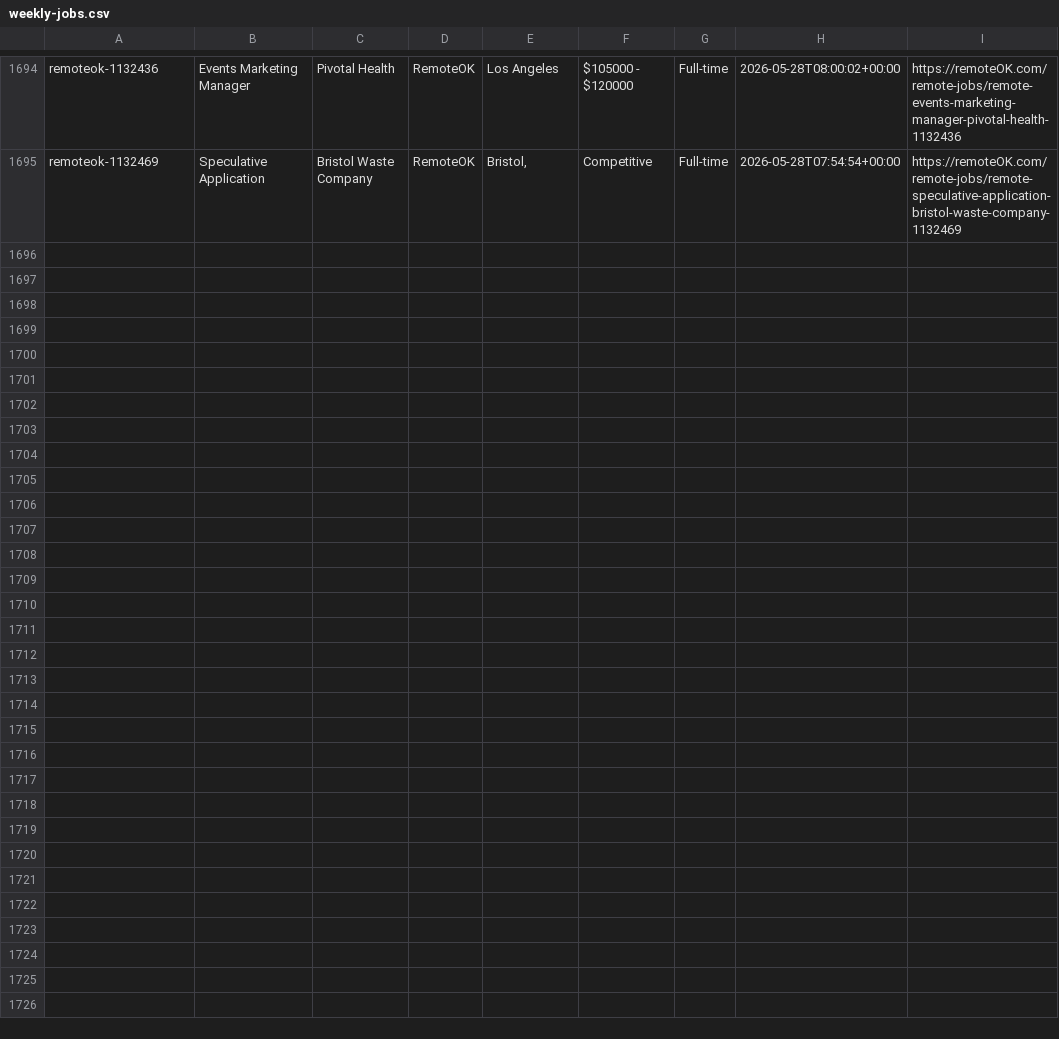
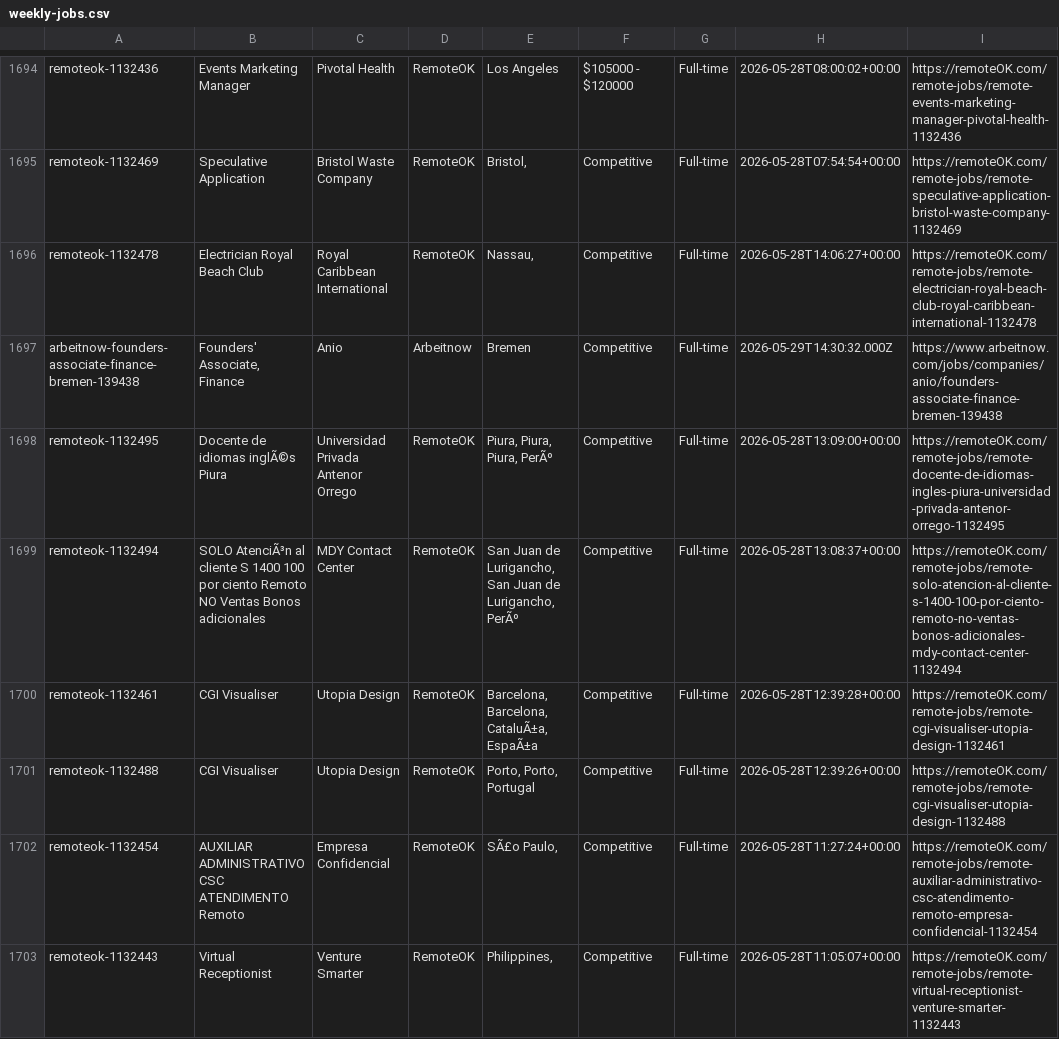
Before and after one commit to eyanbee/job-robot, a CSV file: weekly-jobs.csv, drawn as a sheet; only a part is shown, gaps mark what is left out; the diff names each change by its address in the sheet, - before the commit and + after, or states it on an @@ line.

```diff
--- a/weekly-jobs.csv
+++ b/weekly-jobs.csv
+row 1696: remoteok-1132478 | Electrician Royal Beach Club | Royal Caribbean International | RemoteOK | Nassau, | Competitive | Full-time | 2026-05-28T14:06:27+00:00 | https://remoteOK.com/remote-jobs/remote-electrician-royal-beach-club-royal-caribbean-international-1132478
+row 1697: arbeitnow-founders-associate-finance-bremen-139438 | Founders' Associate, Finance | Anio | Arbeitnow | Bremen | Competitive | Full-time | 2026-05-29T14:30:32.000Z | https://www.arbeitnow.com/jobs/companies/anio/founders-associate-finance-bremen-139438
+row 1698: remoteok-1132495 | Docente de idiomas inglÃ©s Piura | Universidad Privada Antenor Orrego | RemoteOK | Piura, Piura, Piura, PerÃº | Competitive | Full-time | 2026-05-28T13:09:00+00:00 | https://remoteOK.com/remote-jobs/remote-docente-de-idiomas-ingles-piura-universidad-privada-antenor-orrego-1132495
+row 1699: remoteok-1132494 | SOLO AtenciÃ³n al cliente S 1400 100 por ciento Remoto NO Ventas Bonos adicionales | MDY Contact Center | RemoteOK | San Juan de Lurigancho, San Juan de Lurigancho, PerÃº | Competitive | Full-time | 2026-05-28T13:08:37+00:00 | https://remoteOK.com/remote-jobs/remote-solo-atencion-al-cliente-s-1400-100-por-ciento-remoto-no-ventas-bonos-adicionales-mdy-contact-center-1132494
+row 1700: remoteok-1132461 | CGI Visualiser | Utopia Design | RemoteOK | Barcelona, Barcelona, CataluÃ±a, EspaÃ±a | Competitive | Full-time | 2026-05-28T12:39:28+00:00 | https://remoteOK.com/remote-jobs/remote-cgi-visualiser-utopia-design-1132461
+row 1701: remoteok-1132488 | CGI Visualiser | Utopia Design | RemoteOK | Porto, Porto, Portugal | Competitive | Full-time | 2026-05-28T12:39:26+00:00 | https://remoteOK.com/remote-jobs/remote-cgi-visualiser-utopia-design-1132488
+row 1702: remoteok-1132454 | AUXILIAR ADMINISTRATIVO CSC ATENDIMENTO Remoto | Empresa Confidencial | RemoteOK | SÃ£o Paulo, | Competitive | Full-time | 2026-05-28T11:27:24+00:00 | https://remoteOK.com/remote-jobs/remote-auxiliar-administrativo-csc-atendimento-remoto-empresa-confidencial-1132454
+row 1703: remoteok-1132443 | Virtual Receptionist | Venture Smarter | RemoteOK | Philippines, | Competitive | Full-time | 2026-05-28T11:05:07+00:00 | https://remoteOK.com/remote-jobs/remote-virtual-receptionist-venture-smarter-1132443
```
Also changed, not shown: 1 other file.
